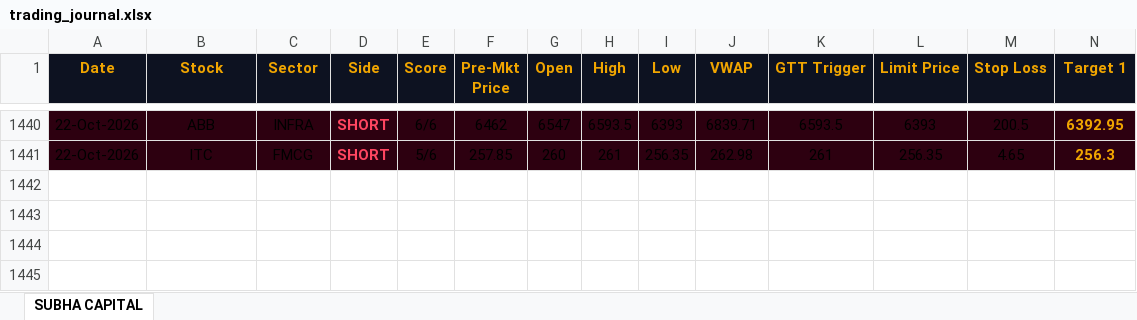
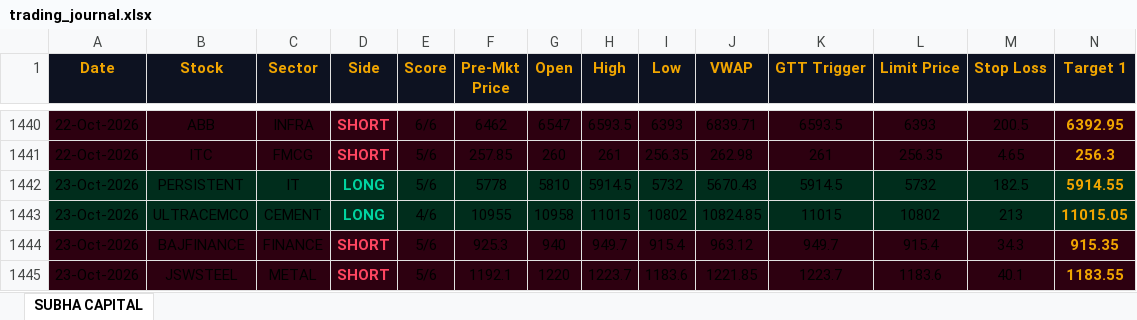
Before and after one commit to shashiravi2010-subha/subha-capital, an Excel workbook: trading_journal.xlsx, sheet SUBHA CAPITAL, drawn as a sheet; only a part is shown, gaps mark what is left out; values as stored, in another font and other column widths than the file's, no borders; rows hold the shown columns only; the diff names each change by its address in the sheet, - before the commit and + after, or states it on an @@ line.

Commit message:
Market data 23-Oct-2026 08:37 IST

```diff
--- a/trading_journal.xlsx (sheet SUBHA CAPITAL)
+++ b/trading_journal.xlsx (sheet SUBHA CAPITAL)
+row 1442: 23-Oct-2026 | PERSISTENT | IT | LONG | 5/6 | 5778 | 5810 | 5914.5 | 5732 | 5670.43 | 5914.5 | 5732 | 182.5 | 5914.55
+row 1443: 23-Oct-2026 | ULTRACEMCO | CEMENT | LONG | 4/6 | 10955 | 10958 | 11015 | 10802 | 10824.85 | 11015 | 10802 | 213 | 11015.05
+row 1444: 23-Oct-2026 | BAJFINANCE | FINANCE | SHORT | 5/6 | 925.3 | 940 | 949.7 | 915.4 | 963.12 | 949.7 | 915.4 | 34.3 | 915.35
+row 1445: 23-Oct-2026 | JSWSTEEL | METAL | SHORT | 5/6 | 1192.1 | 1220 | 1223.7 | 1183.6 | 1221.85 | 1223.7 | 1183.6 | 40.1 | 1183.55
```
Also changed, not shown: 1 other file.
